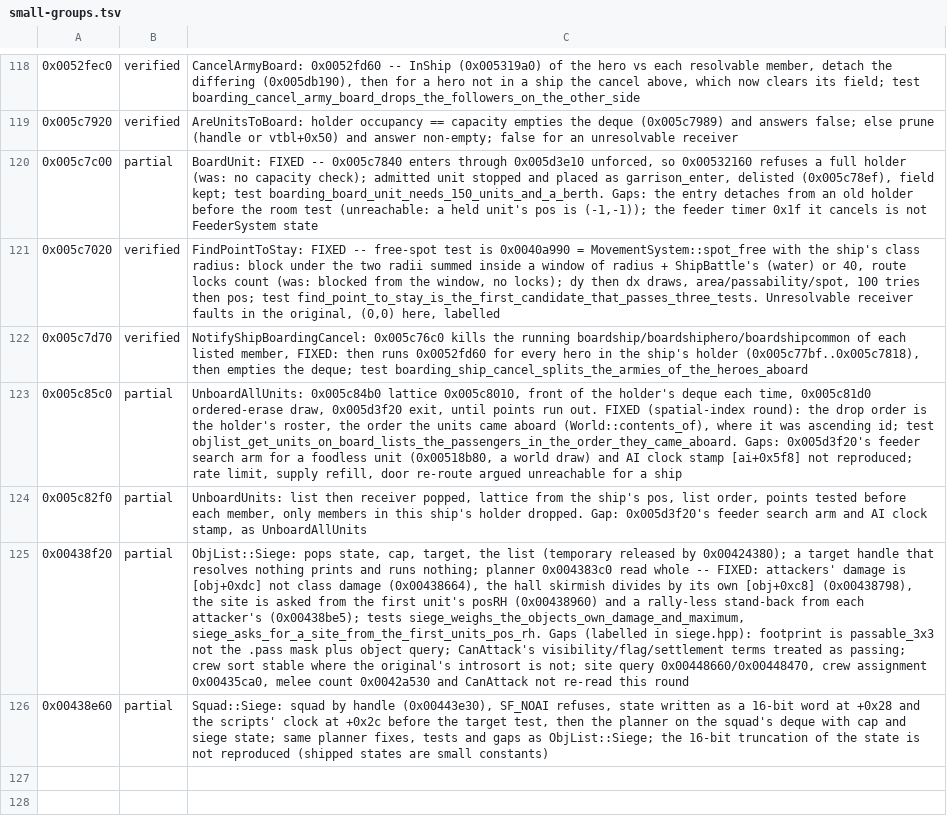
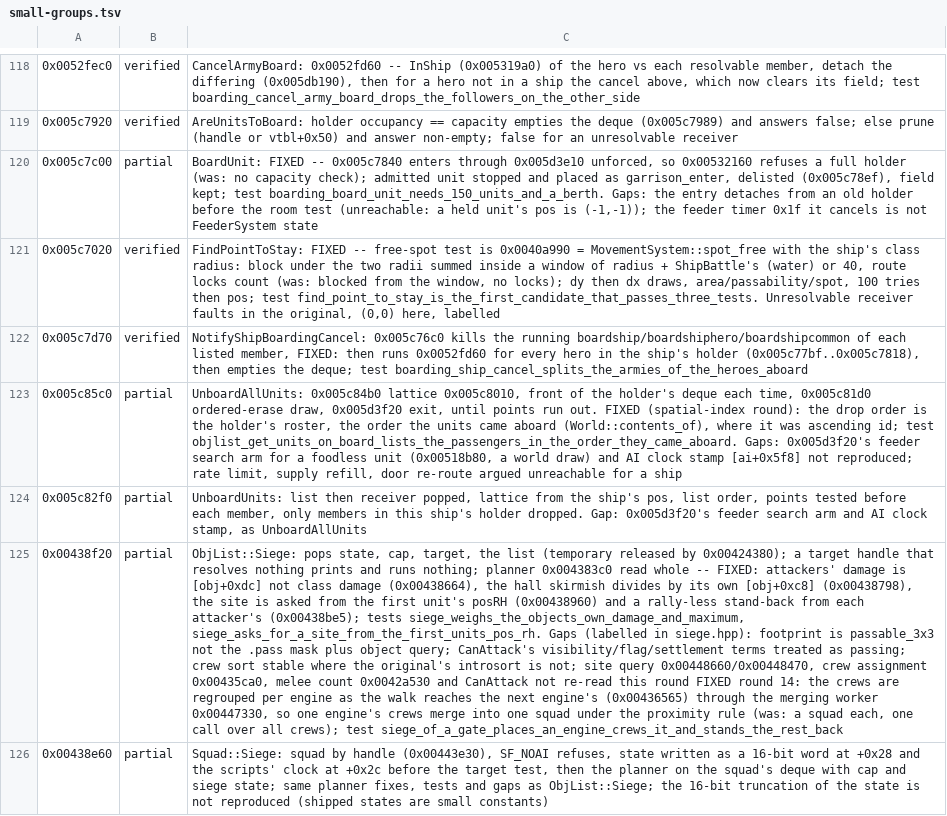
Before and after one commit to alesdi/imperivm-reforged, a TSV file: docs/audit/status/small-groups.tsv, drawn as a sheet; only a part is shown, gaps mark what is left out; the diff names each change by its address in the sheet, - before the commit and + after, or states it on an @@ line.

```diff
--- a/docs/audit/status/small-groups.tsv
+++ b/docs/audit/status/small-groups.tsv
-C125: …this round
+C125: …this round FIXED round 14: the crews are regrouped per engine as the walk reaches the next engine's (0x00436565) through the merging worker 0x00447330, so one engine's crews merge into one squad under the proximity rule (was: a squad each, one call over all crews); test siege_of_a_gate_places_an_engine_crews_it_and_stands_the_rest_back
```
Also changed, not shown: docs/audit/status/hero-squad.tsv, 8 other files.
